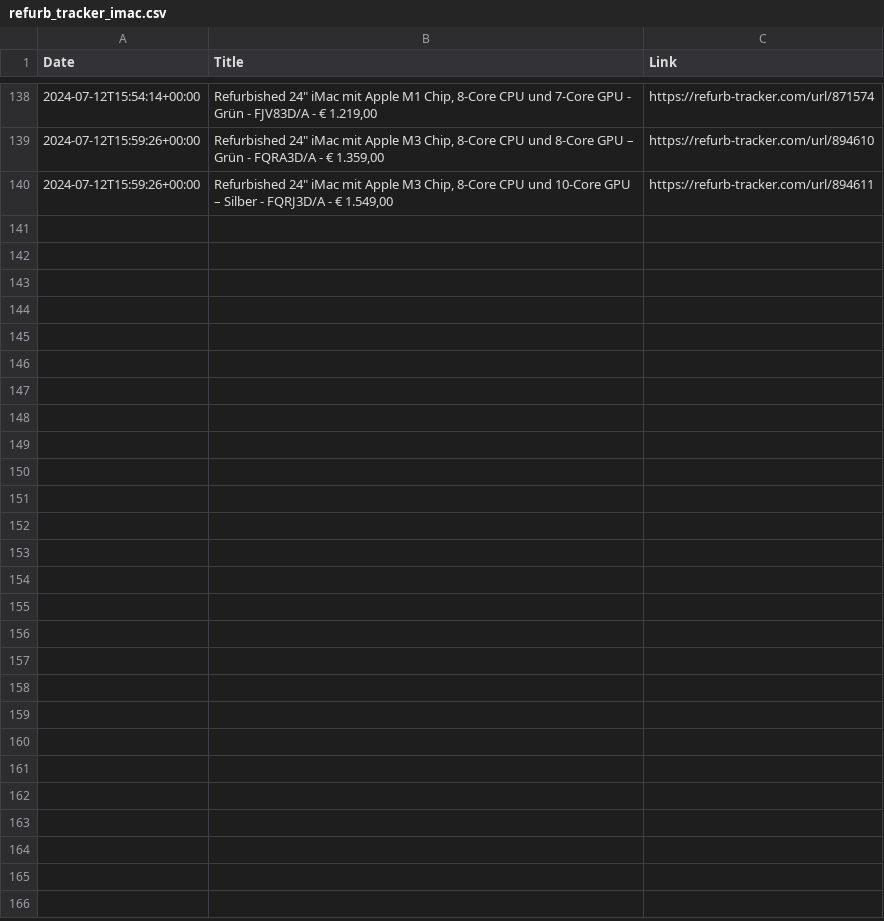
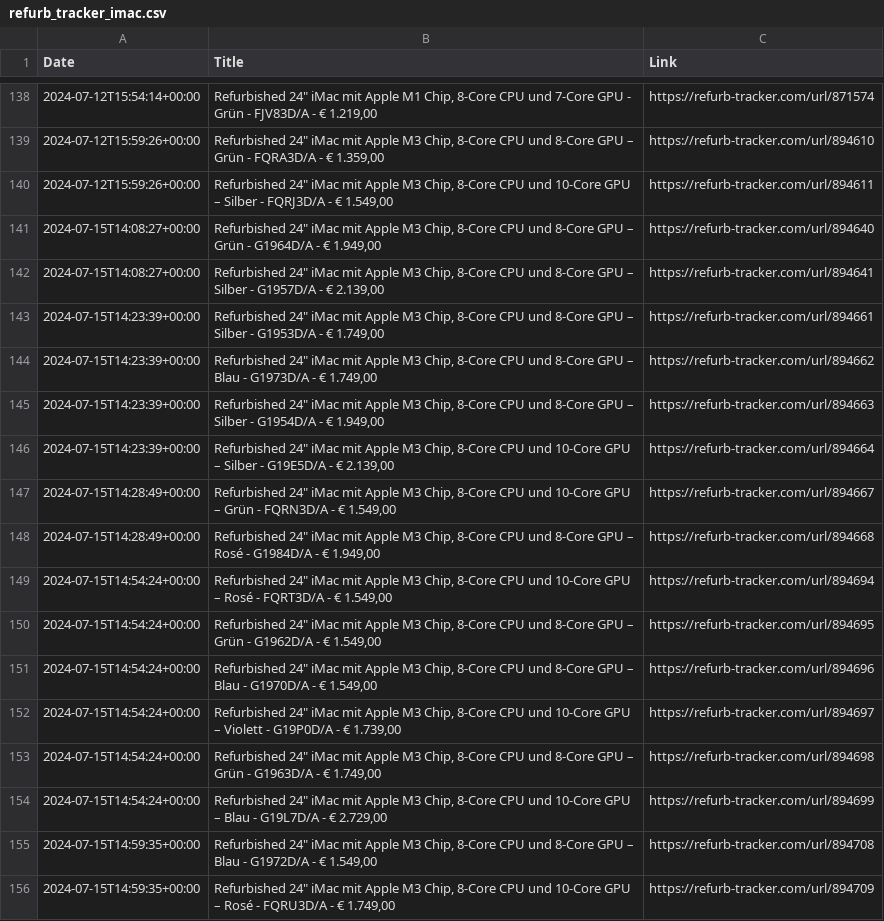
Before and after one commit to felconmar/refurb-tracker-history, a CSV file: data/at/refurb_tracker_imac.csv, drawn as a sheet; only a part is shown, gaps mark what is left out.

```diff
--- a/data/at/refurb_tracker_imac.csv
+++ b/data/at/refurb_tracker_imac.csv
@@ -140 +140,17 @@ Date,Title,Link
 2024-07-12T15:59:26+00:00,"Refurbished 24"" iMac mit Apple M3 Chip, 8‑Core CPU und 10‑Core GPU – Silber - FQRJ3D/A - € 1.549,00",https://refurb-tracker.com/url/894611
+2024-07-15T14:08:27+00:00,"Refurbished 24"" iMac mit Apple M3 Chip, 8‑Core CPU und 8‑Core GPU – Grün - G1964D/A - € 1.949,00",https://refurb-tracker.com/url/894640
+2024-07-15T14:08:27+00:00,"Refurbished 24"" iMac mit Apple M3 Chip, 8‑Core CPU und 8‑Core GPU – Silber - G1957D/A - € 2.139,00",https://refurb-tracker.com/url/894641
+2024-07-15T14:23:39+00:00,"Refurbished 24"" iMac mit Apple M3 Chip, 8‑Core CPU und 8‑Core GPU – Silber - G1953D/A - € 1.749,00",https://refurb-tracker.com/url/894661
+2024-07-15T14:23:39+00:00,"Refurbished 24"" iMac mit Apple M3 Chip, 8‑Core CPU und 8‑Core GPU – Blau - G1973D/A - € 1.749,00",https://refurb-tracker.com/url/894662
+2024-07-15T14:23:39+00:00,"Refurbished 24"" iMac mit Apple M3 Chip, 8‑Core CPU und 8‑Core GPU – Silber - G1954D/A - € 1.949,00",https://refurb-tracker.com/url/894663
+2024-07-15T14:23:39+00:00,"Refurbished 24"" iMac mit Apple M3 Chip, 8‑Core CPU und 10‑Core GPU – Silber - G19E5D/A - € 2.139,00",https://refurb-tracker.com/url/894664
+2024-07-15T14:28:49+00:00,"Refurbished 24"" iMac mit Apple M3 Chip, 8‑Core CPU und 10‑Core GPU – Grün - FQRN3D/A - € 1.549,00",https://refurb-tracker.com/url/894667
+2024-07-15T14:28:49+00:00,"Refurbished 24"" iMac mit Apple M3 Chip, 8‑Core CPU und 8‑Core GPU – Rosé - G1984D/A - € 1.949,00",https://refurb-tracker.com/url/894668
+2024-07-15T14:54:24+00:00,"Refurbished 24"" iMac mit Apple M3 Chip, 8‑Core CPU und 10‑Core GPU – Rosé - FQRT3D/A - € 1.549,00",https://refurb-tracker.com/url/894694
+2024-07-15T14:54:24+00:00,"Refurbished 24"" iMac mit Apple M3 Chip, 8‑Core CPU und 8‑Core GPU – Grün - G1962D/A - € 1.549,00",https://refurb-tracker.com/url/894695
+2024-07-15T14:54:24+00:00,"Refurbished 24"" iMac mit Apple M3 Chip, 8‑Core CPU und 8‑Core GPU – Blau - G1970D/A - € 1.549,00",https://refurb-tracker.com/url/894696
+2024-07-15T14:54:24+00:00,"Refurbished 24"" iMac mit Apple M3 Chip, 8‑Core CPU und 10‑Core GPU – Violett - G19P0D/A - € 1.739,00",https://refurb-tracker.com/url/894697
+2024-07-15T14:54:24+00:00,"Refurbished 24"" iMac mit Apple M3 Chip, 8‑Core CPU und 8‑Core GPU – Grün - G1963D/A - € 1.749,00",https://refurb-tracker.com/url/894698
+2024-07-15T14:54:24+00:00,"Refurbished 24"" iMac mit Apple M3 Chip, 8‑Core CPU und 10‑Core GPU – Blau - G19L7D/A - € 2.729,00",https://refurb-tracker.com/url/894699
+2024-07-15T14:59:35+00:00,"Refurbished 24"" iMac mit Apple M3 Chip, 8‑Core CPU und 8‑Core GPU – Blau - G1972D/A - € 1.549,00",https://refurb-tracker.com/url/894708
+2024-07-15T14:59:35+00:00,"Refurbished 24"" iMac mit Apple M3 Chip, 8‑Core CPU und 10‑Core GPU – Rosé - FQRU3D/A - € 1.749,00",https://refurb-tracker.com/url/894709
```
Also changed, not shown: data/be/refurb_tracker_imac.csv, data/bx/refurb_tracker_imac.csv, 11 other files.
